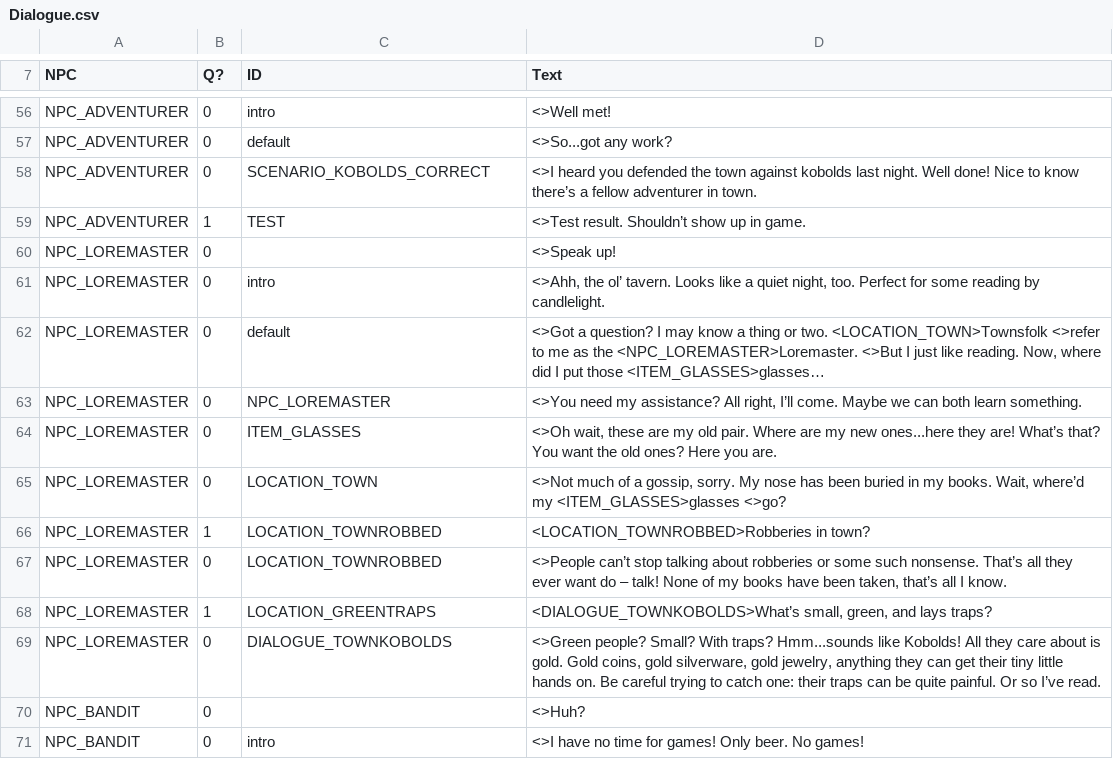
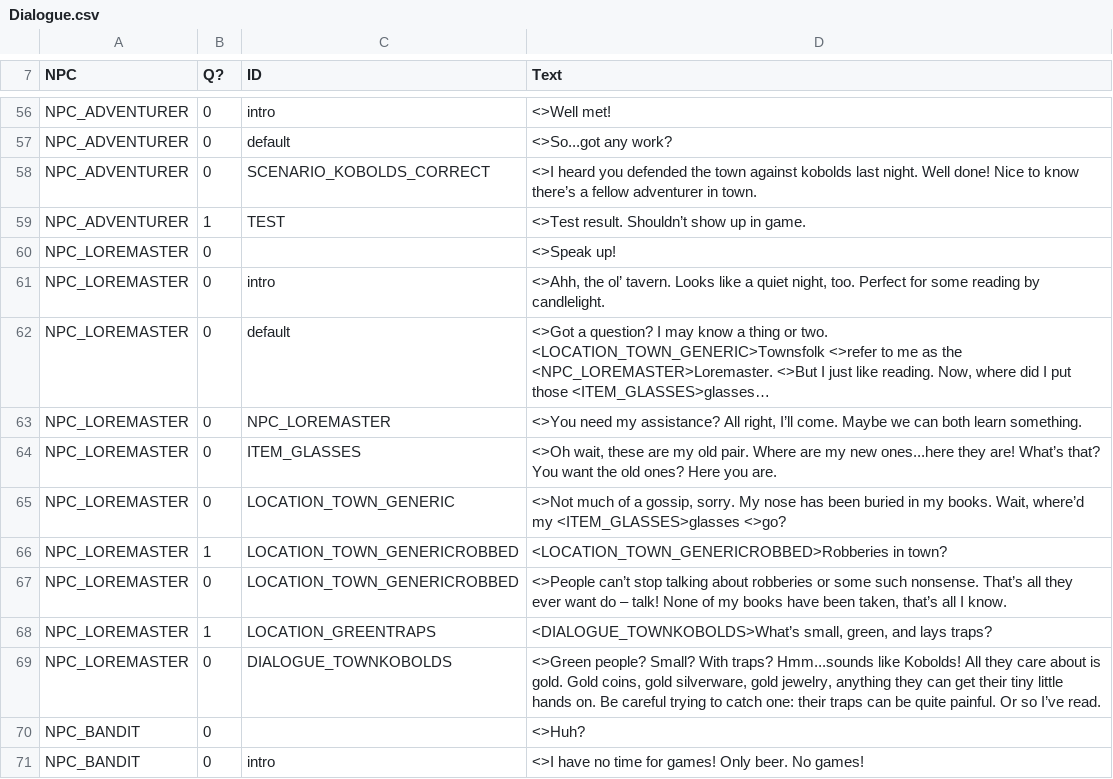
Before and after one commit to MessinaBrothers/YouMeetInATavern, a CSV file: YouMeetInATavern/Assets/Resources/Dialogue.csv, drawn as a sheet; only a part is shown, gaps mark what is left out; the diff covers the shown part only.

```diff
--- a/YouMeetInATavern/Assets/Resources/Dialogue.csv
+++ b/YouMeetInATavern/Assets/Resources/Dialogue.csv
@@ -61,8 +61,8 @@ NPC_LOREMASTER,0,,<>Speak up!
 NPC_LOREMASTER,0,intro,"<>Ahh, the ol’ tavern. Looks like a quiet night, too. Perfect for some reading by candlelight."
-NPC_LOREMASTER,0,default,"<>Got a question? I may know a thing or two. <LOCATION_TOWN>Townsfolk <>refer to me as the <NPC_LOREMASTER>Loremaster. <>But I just like reading. Now, where did I put those <ITEM_GLASSES>glasses…"
+NPC_LOREMASTER,0,default,"<>Got a question? I may know a thing or two. <LOCATION_TOWN_GENERIC>Townsfolk <>refer to me as the <NPC_LOREMASTER>Loremaster. <>But I just like reading. Now, where did I put those <ITEM_GLASSES>glasses…"
 NPC_LOREMASTER,0,NPC_LOREMASTER,"<>You need my assistance? All right, I’ll come. Maybe we can both learn something."
 NPC_LOREMASTER,0,ITEM_GLASSES,"<>Oh wait, these are my old pair. Where are my new ones...here they are! What’s that? You want the old ones? Here you are."
-NPC_LOREMASTER,0,LOCATION_TOWN,"<>Not much of a gossip, sorry. My nose has been buried in my books. Wait, where’d my <ITEM_GLASSES>glasses <>go?"
-NPC_LOREMASTER,1,LOCATION_TOWNROBBED,<LOCATION_TOWNROBBED>Robberies in town?
-NPC_LOREMASTER,0,LOCATION_TOWNROBBED,"<>People can’t stop talking about robberies or some such nonsense. That’s all they ever want do – talk! None of my books have been taken, that’s all I know."
+NPC_LOREMASTER,0,LOCATION_TOWN_GENERIC,"<>Not much of a gossip, sorry. My nose has been buried in my books. Wait, where’d my <ITEM_GLASSES>glasses <>go?"
+NPC_LOREMASTER,1,LOCATION_TOWN_GENERICROBBED,<LOCATION_TOWN_GENERICROBBED>Robberies in town?
+NPC_LOREMASTER,0,LOCATION_TOWN_GENERICROBBED,"<>People can’t stop talking about robberies or some such nonsense. That’s all they ever want do – talk! None of my books have been taken, that’s all I know."
 NPC_LOREMASTER,1,LOCATION_GREENTRAPS,"<DIALOGUE_TOWNKOBOLDS>What’s small, green, and lays traps?"
```
Also changed, not shown: 13 edited cells elsewhere in this file, YouMeetInATavern/Assets/Resources/Scenarios.csv, 5 other files.
